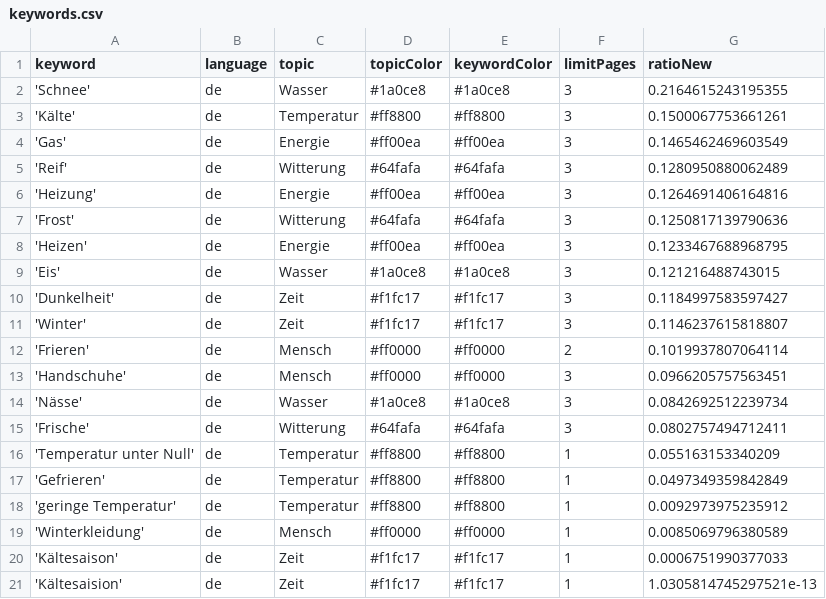
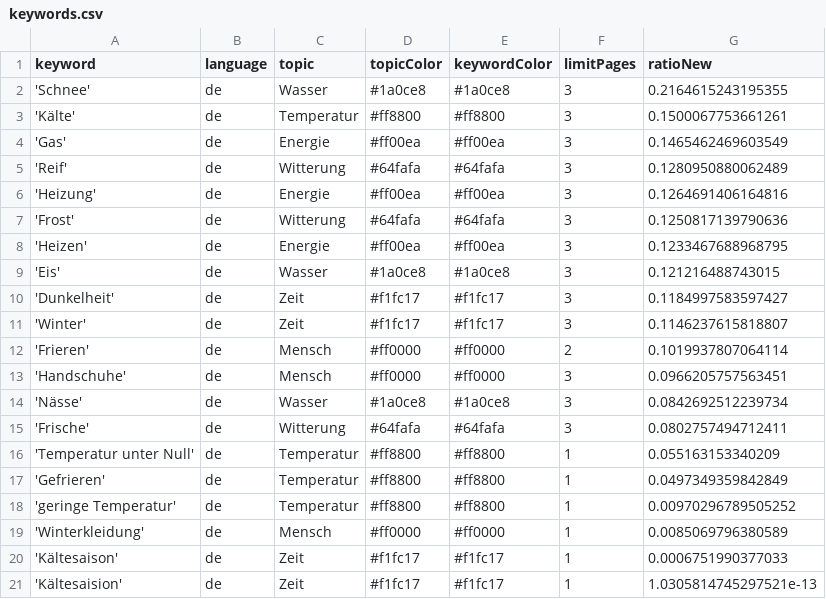
Before and after one commit to svpblank1/winterIsComing2, a CSV file: keywords.csv, drawn as a sheet.

Commit message:
Commit from GitHub Actions (harvest:0.0)

```diff
--- a/keywords.csv
+++ b/keywords.csv
@@ -17,3 +17,3 @@ keyword,language,topic,topicColor,keywordColor,limitPages,ratioNew
 'Gefrieren',de,Temperatur,#ff8800,#ff8800,1,0.0497349359842849
-'geringe Temperatur',de,Temperatur,#ff8800,#ff8800,1,0.0092973975235912
+'geringe Temperatur',de,Temperatur,#ff8800,#ff8800,1,0.00970296789505252
 'Winterkleidung',de,Mensch,#ff0000,#ff0000,1,0.0085069796380589
```
